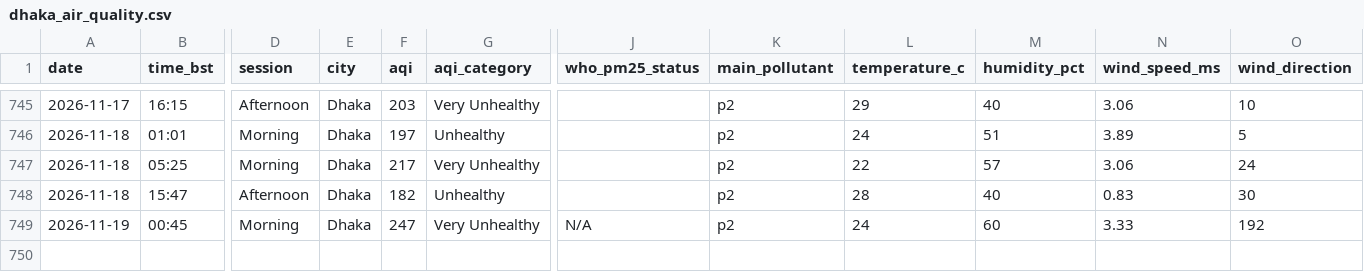
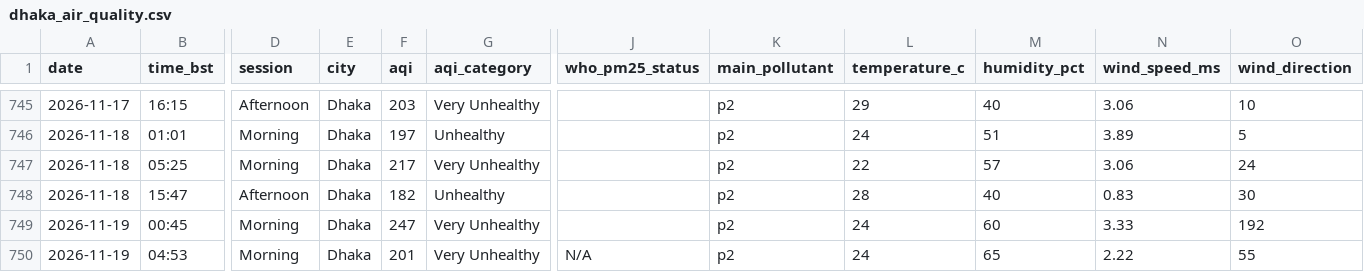
Before and after one commit to tahira489/bangladesh-air-quality, a CSV file: dhaka_air_quality.csv, drawn as a sheet; only a part is shown, gaps mark what is left out; rows hold the shown columns only; the diff names each change by its address in the sheet, - before the commit and + after, or states it on an @@ line.

```diff
--- a/dhaka_air_quality.csv
+++ b/dhaka_air_quality.csv
-J749 (who_pm25_status): N/A
+J749 (who_pm25_status): (empty)
+row 750: 2026-11-19 | 04:53 | Morning | Dhaka | 201 | Very Unhealthy | N/A | p2 | 24 | 65 | 2.22 | 55
```
